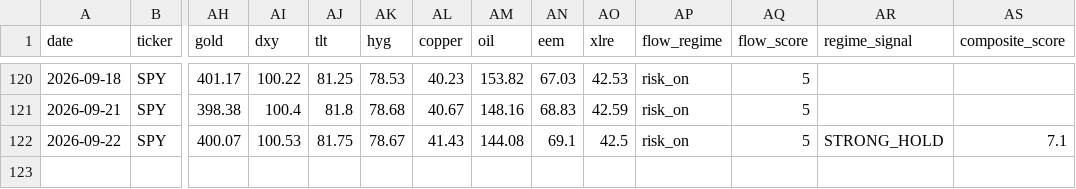
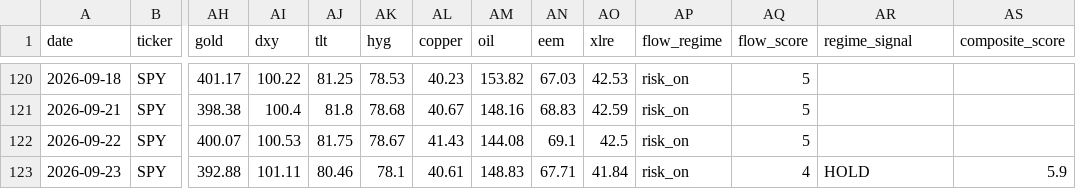
Before and after one commit to one7rade-byte/gex-tracker, a CSV file: gex_log.csv, drawn as a sheet; only a part is shown, gaps mark what is left out; rows hold the shown columns only; the diff names each change by its address in the sheet, - before the commit and + after, or states it on an @@ line.

```diff
--- a/gex_log.csv
+++ b/gex_log.csv
-AR122 (regime_signal): STRONG_HOLD
+AR122 (regime_signal): (empty)
-AS122 (composite_score): 7.1
+AS122 (composite_score): (empty)
+row 123: 2026-09-23 | SPY | 392.88 | 101.11 | 80.46 | 78.1 | 40.61 | 148.83 | 67.71 | 41.84 | risk_on | 4 | HOLD | 5.9
```
Also changed, not shown: regime_log.csv.
